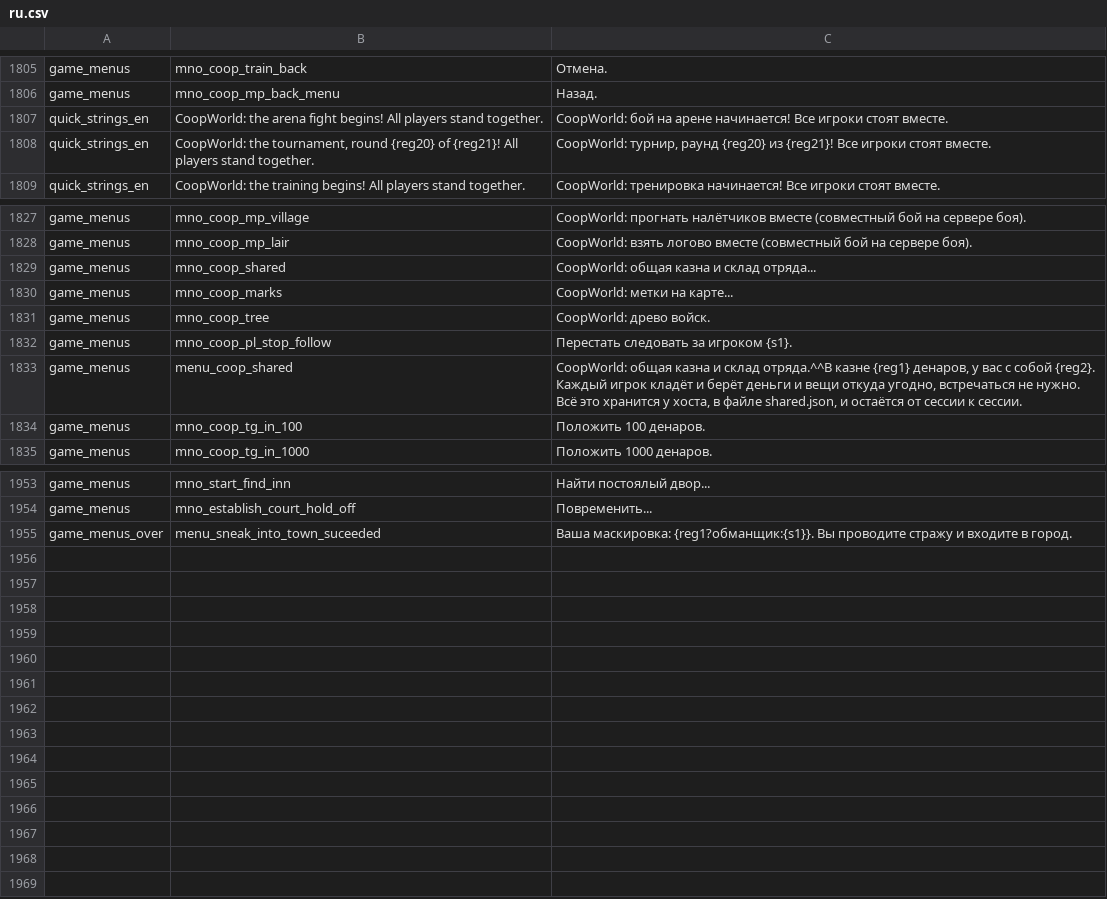
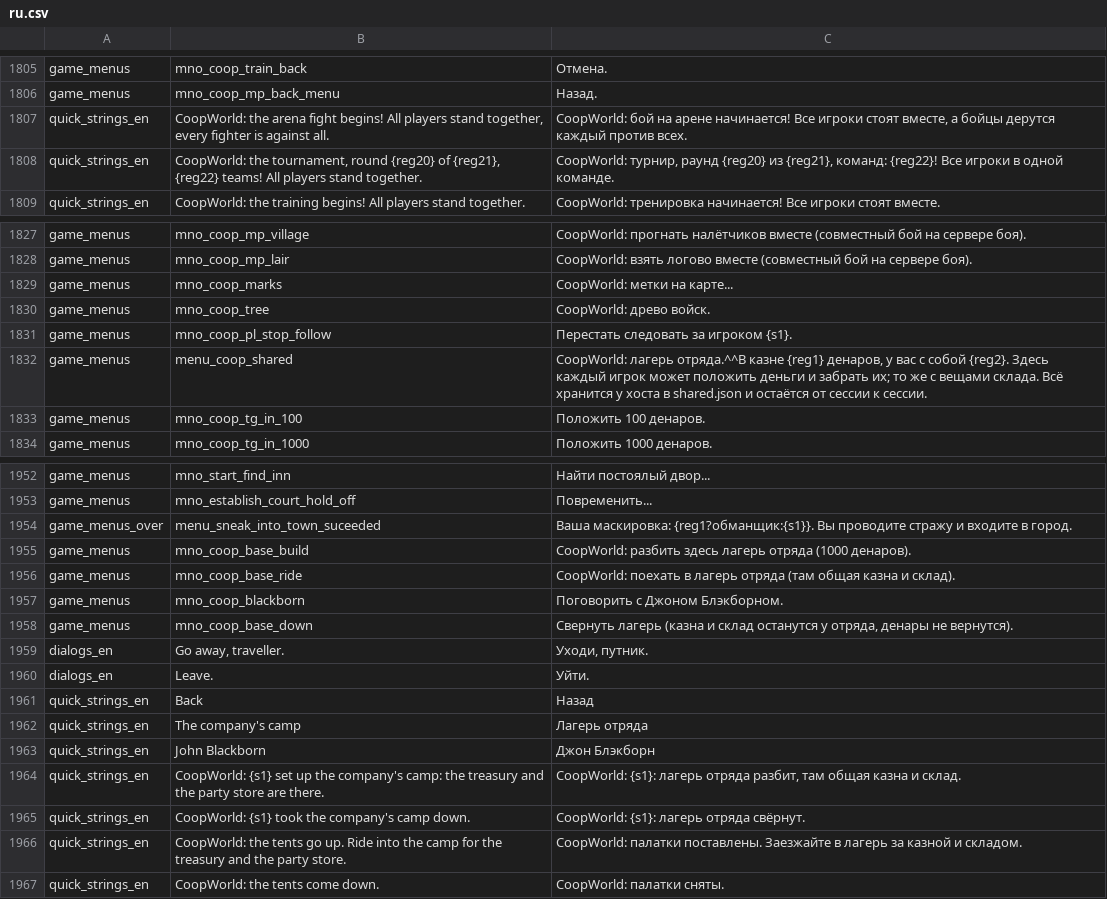
Before and after one commit to zABUz-rgb/Warband-Coop-Campaign, a CSV file: lang/ru.csv, drawn as a sheet; only a part is shown, gaps mark what is left out; the diff covers the shown part only.

```diff
--- a/lang/ru.csv
+++ b/lang/ru.csv
@@ -1806,4 +1806,4 @@ game_menus|mno_coop_train_back|Отмена.
 game_menus|mno_coop_mp_back_menu|Назад.
-quick_strings_en|CoopWorld: the arena fight begins! All players stand together.|CoopWorld: бой на арене начинается! Все игроки стоят вместе.
-quick_strings_en|CoopWorld: the tournament, round {reg20} of {reg21}! All players stand together.|CoopWorld: турнир, раунд {reg20} из {reg21}! Все игроки стоят вместе.
+quick_strings_en|CoopWorld: the arena fight begins! All players stand together, every fighter is against all.|CoopWorld: бой на арене начинается! Все игроки стоят вместе, а бойцы дерутся каждый против всех.
+quick_strings_en|CoopWorld: the tournament, round {reg20} of {reg21}, {reg22} teams! All players stand together.|CoopWorld: турнир, раунд {reg20} из {reg21}, команд: {reg22}! Все игроки в одной команде.
 quick_strings_en|CoopWorld: the training begins! All players stand together.|CoopWorld: тренировка начинается! Все игроки стоят вместе.
@@ -1828,3 +1828,2 @@ game_menus|mno_coop_mp_village|CoopWorld: прогнать налётчиков
 game_menus|mno_coop_mp_lair|CoopWorld: взять логово вместе (совместный бой на сервере боя).
-game_menus|mno_coop_shared|CoopWorld: общая казна и склад отряда...
 game_menus|mno_coop_marks|CoopWorld: метки на карте...
@@ -1832,3 +1831,3 @@ game_menus|mno_coop_tree|CoopWorld: древо войск.
 game_menus|mno_coop_pl_stop_follow|Перестать следовать за игроком {s1}.
-game_menus|menu_coop_shared|CoopWorld: общая казна и склад отряда.^^В казне {reg1} денаров, у вас с собой {reg2}. Каждый игрок кладёт и берёт деньги и вещи откуда угодно, встречаться не нужно. Всё это хранится у хоста, в файле shared.json, и остаётся от сессии к сессии.
+game_menus|menu_coop_shared|CoopWorld: лагерь отряда.^^В казне {reg1} денаров, у вас с собой {reg2}. Здесь каждый игрок может положить деньги и забрать их; то же с вещами склада. Всё хранится у хоста в shared.json и остаётся от сессии к сессии.
 game_menus|mno_coop_tg_in_100|Положить 100 денаров.
@@ -1955 +1954,14 @@ game_menus|mno_establish_court_hold_off|Повременить...
 game_menus_over|menu_sneak_into_town_suceeded|Ваша маскировка: {reg1?обманщик:{s1}}. Вы проводите стражу и входите в город.
+game_menus|mno_coop_base_build|CoopWorld: разбить здесь лагерь отряда (1000 денаров).
+game_menus|mno_coop_base_ride|CoopWorld: поехать в лагерь отряда (там общая казна и склад).
+game_menus|mno_coop_blackborn|Поговорить с Джоном Блэкборном.
+game_menus|mno_coop_base_down|Свернуть лагерь (казна и склад останутся у отряда, денары не вернутся).
+dialogs_en|Go away, traveller.|Уходи, путник.
+dialogs_en|Leave.|Уйти.
+quick_strings_en|Back|Назад
+quick_strings_en|The company's camp|Лагерь отряда
+quick_strings_en|John Blackborn|Джон Блэкборн
+quick_strings_en|CoopWorld: {s1} set up the company's camp: the treasury and the party store are there.|CoopWorld: {s1}: лагерь отряда разбит, там общая казна и склад.
+quick_strings_en|CoopWorld: {s1} took the company's camp down.|CoopWorld: {s1}: лагерь отряда свёрнут.
+quick_strings_en|CoopWorld: the tents go up. Ride into the camp for the treasury and the party store.|CoopWorld: палатки поставлены. Заезжайте в лагерь за казной и складом.
+quick_strings_en|CoopWorld: the tents come down.|CoopWorld: палатки сняты.
```
Also changed, not shown: 1 edited cell elsewhere in this file, 17 other files.
